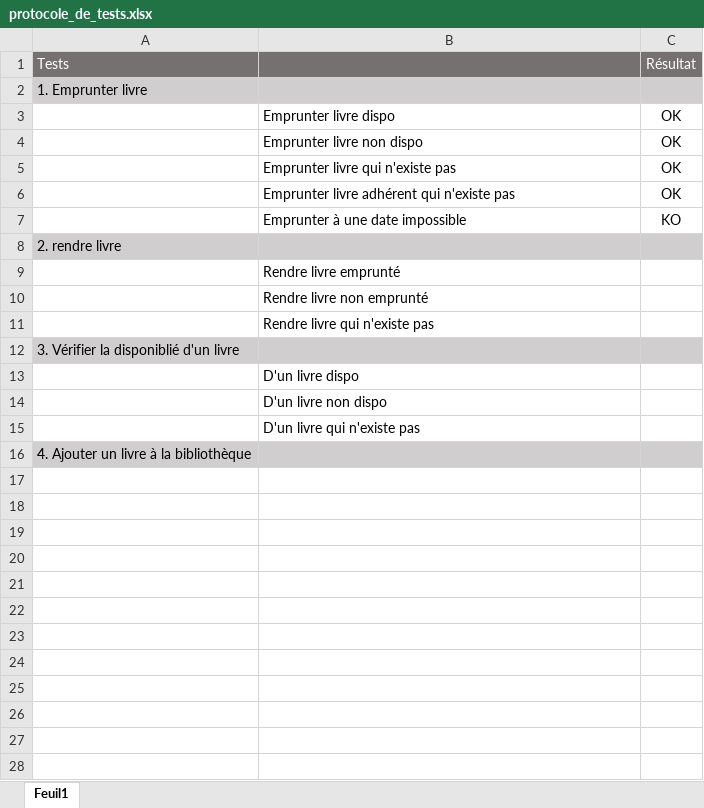
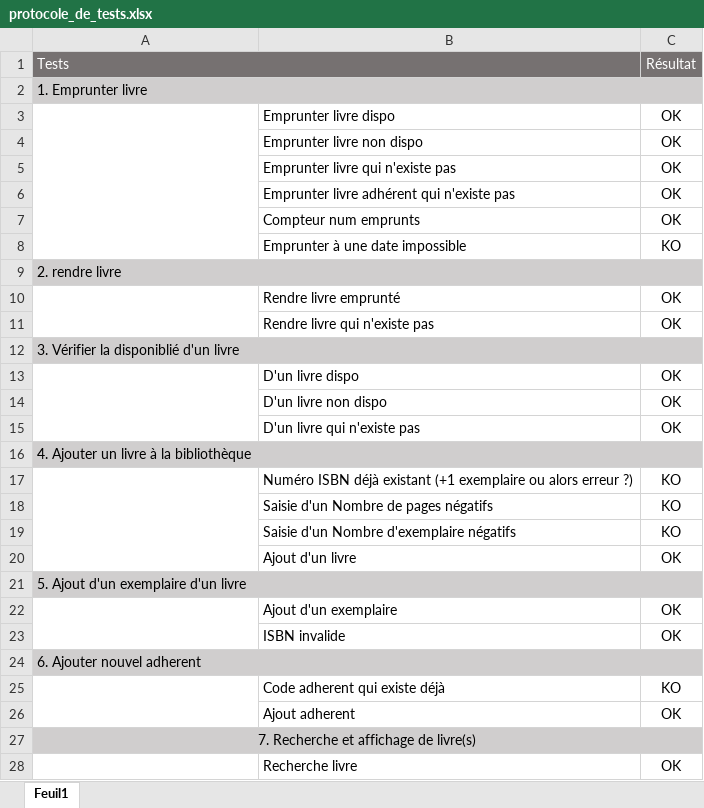
Before and after one commit to ArnaudPl/ProjetProg1IGPT, an Excel workbook: doc/protocole_de_tests.xlsx, sheet Feuil1, drawn as a sheet; only a part is shown; values as stored, in another font and other column widths than the file's, no borders; conditional formats not drawn; removed rows and columns are numbered as before the commit, all else as after; the diff covers the shown part only; the diff names each change by its address in the sheet, - before the commit and + after, or states it on an @@ line.

```diff
--- a/doc/protocole_de_tests.xlsx (sheet Feuil1)
+++ b/doc/protocole_de_tests.xlsx (sheet Feuil1)
+A1:B1 merged
+A2:C2 merged
+A3:A8 merged
+row 7:  | Compteur num emprunts | OK
+A9:C9 merged
+A10:A11 merged
-C10: (empty)
+C10: OK
-row 10:  | Rendre livre non emprunté
-C11: (empty)
+C11: OK
+A12:C12 merged
+A13:A15 merged
-C13:C15: (empty)
+C13:C15: OK
+A16:C16 merged
+row 17:  | Numéro ISBN déjà existant (+1 exemplaire ou alors erreur ?) | KO
+row 18:  | Saisie d'un Nombre de pages négatifs | KO
+row 19:  | Saisie d'un Nombre d'exemplaire négatifs | KO
+row 20:  | Ajout d'un livre | OK
+row 21: 5. Ajout d'un exemplaire d'un livre
+row 22:  | Ajout d'un exemplaire | OK
+row 23:  | ISBN invalide | OK
+row 24: 6. Ajouter nouvel adherent
+row 25:  | Code adherent qui existe déjà | KO
+row 26:  | Ajout adherent | OK
+row 27: 7. Recherche et affichage de livre(s)
+row 28:  | Recherche livre | OK
```
Also changed, not shown: 31 added rows elsewhere in this sheet.
